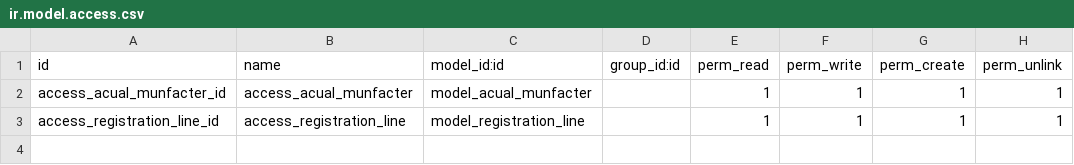
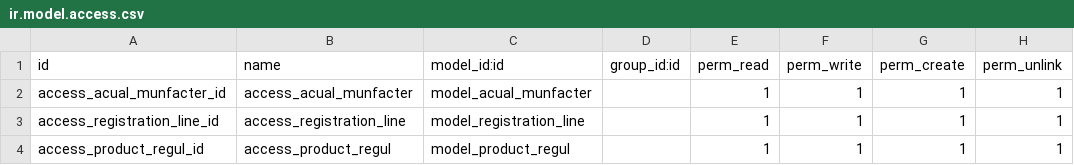
Before and after one commit to Peru-odoo/production, a CSV file: surgi_regularity/security/ir.model.access.csv, drawn as a sheet.

```diff
--- a/surgi_regularity/security/ir.model.access.csv
+++ b/surgi_regularity/security/ir.model.access.csv
@@ -3 +3,2 @@ access_acual_munfacter_id,access_acual_munfacter,model_acual_munfacter,,1,1,1,1
 access_registration_line_id,access_registration_line,model_registration_line,,1,1,1,1
+access_product_regul_id,access_product_regul,model_product_regul,,1,1,1,1
```
Also changed, not shown: 3 other files.
